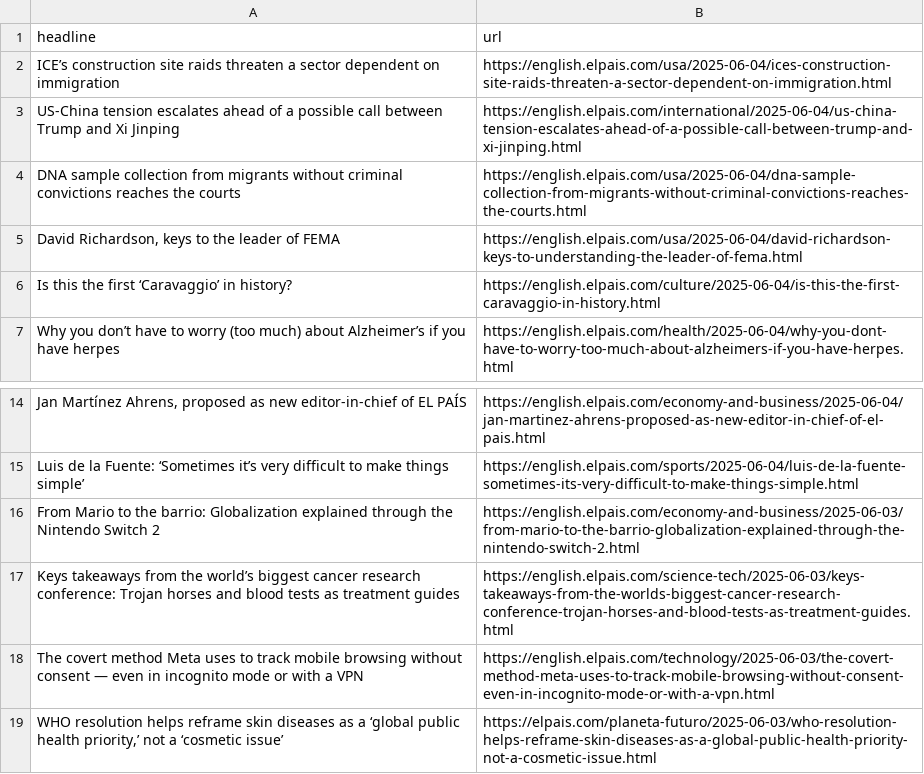
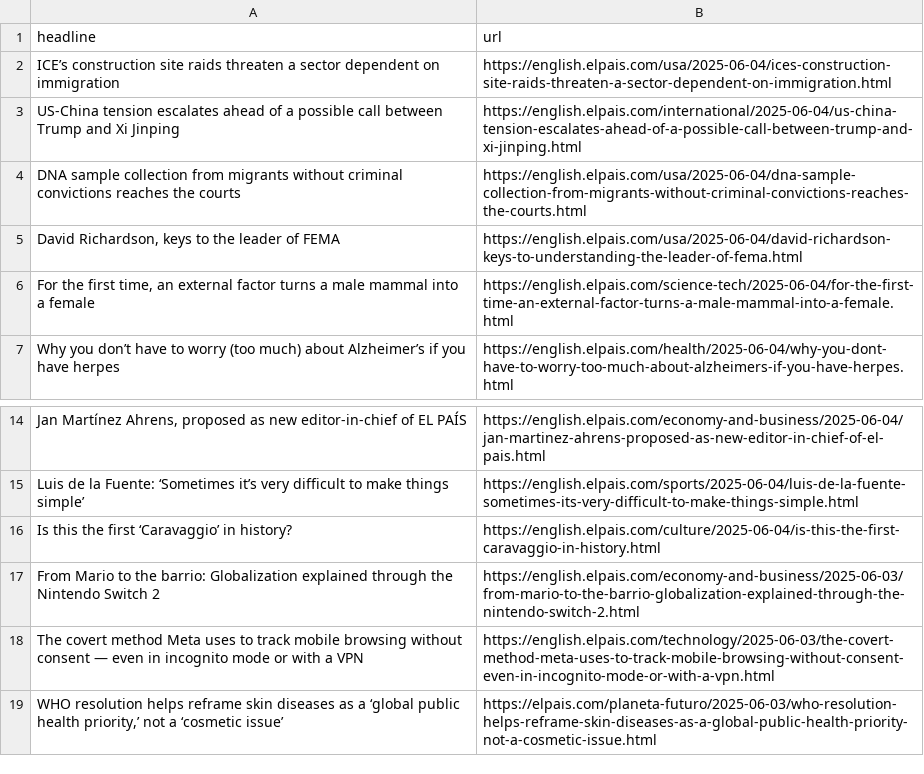
Before and after one commit to berberebecca/el-pais-autoscraper, a CSV file: headlines.csv, drawn as a sheet; only a part is shown, gaps mark what is left out; removed rows and columns are numbered as before the commit, all else as after; the diff names each change by its address in the sheet, - before the commit and + after, or states it on an @@ line.

```diff
--- a/headlines.csv
+++ b/headlines.csv
+row 6: For the first time, an external factor turns a male mammal into a female | https://english.elpais.com/science-tech/2025-06-04/for-the-first-time-an-external-factor-turns-a-male-mammal-into-a-female.html
@@ row 6 moved to row 16: Is this the first ‘Caravaggio’ in histor… @@
-row 17: Keys takeaways from the world’s biggest cancer research conference: Trojan horses and blood tests as treatment guides | https://english.elpais.com/science-tech/2025-06-03/keys-takeaways-from-the-worlds-biggest-cancer-research-conference-trojan-horses-and-blood-tests-as-treatment-guides.html
```
